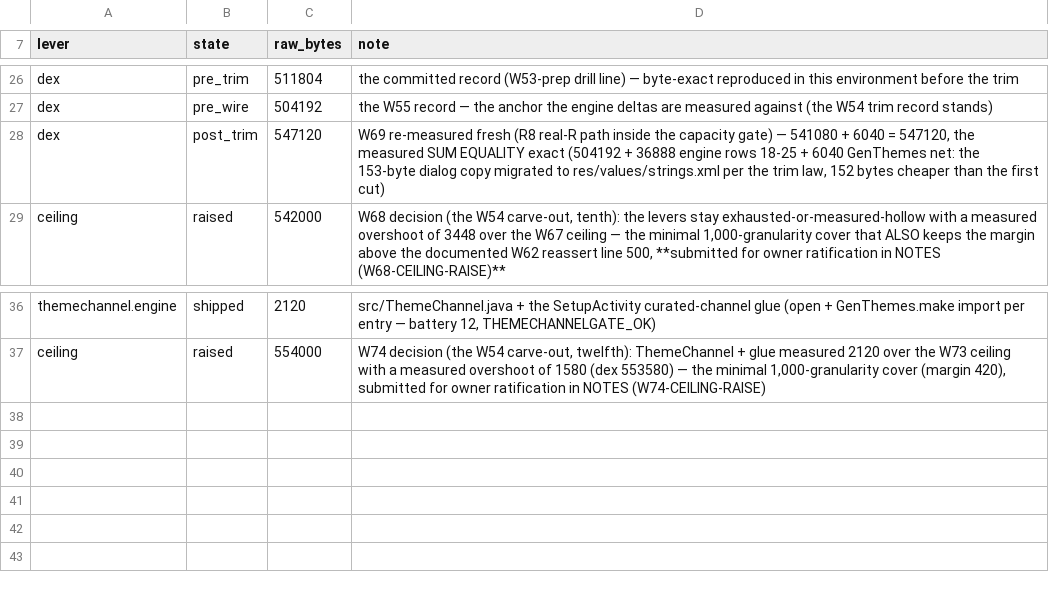
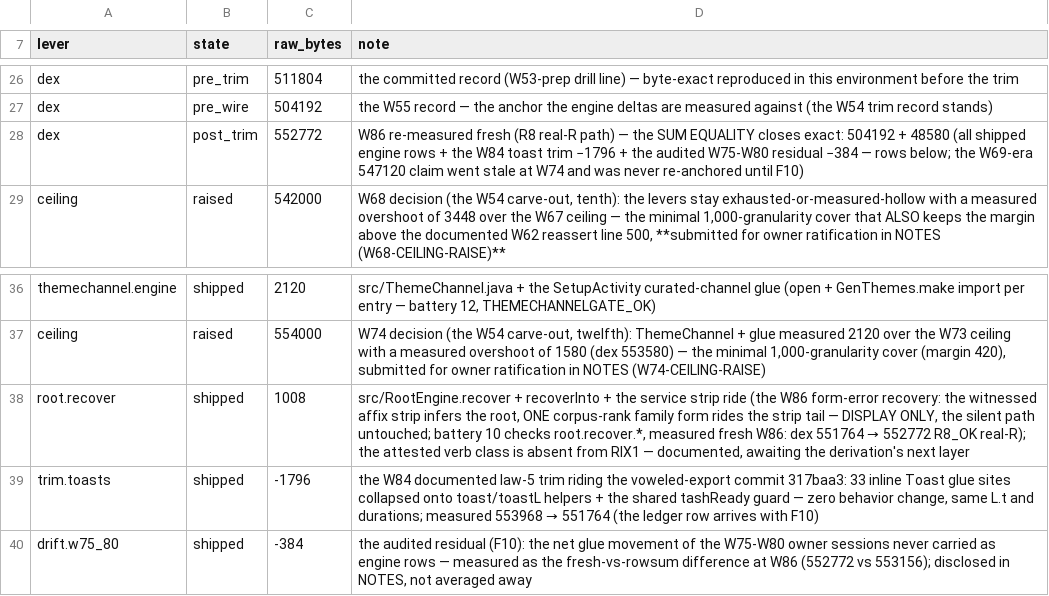
Before and after one commit to CTO-DRS/neokey-public, a TSV file: ci/capacity_ledger.tsv, drawn as a sheet; only a part is shown, gaps mark what is left out.

Commit message:
W86: the root form-error recovery — the vision doc's rank 3, second generation (owner directive) — display only, +1008B measured, no raise needed
The typed word is unmapped, yet it is a FORM error: the derivation's
own affix inventory (ci/make_root_index.py layers 7-9, mirrored verbatim)
strips it, layered (max 2, each remainder len>=3), until a remainder is
a WITNESSED spine key — that key's family (corpus-rank) holds the
attested forms of the inferred root, and ONE of them (the first not
already shown) fills the strip tail beside familyInto.

DISPLAY ONLY: the silent-correction path never consumes it — the
«ليكتبون→يكتبون» hazard (dropping a legitimate لـ) dissolves in the
display semantics, and the W56 law stands untouched (root logic in
Correction2 exclusively). No witness = no strip (لا تخمين).

Measured: dex 551,764 → 552,772 (+1,008 fresh R8 real-R — the doc's
2-4KB estimate beaten by the witness discipline; margin 1,228, the W74
floor 420 intact, NO ceiling raise) · battery 2,567/0 (+10 checks
root.recover.*) · the golden set DERIVED and verified against the
SHIPPED asset before any check was written (tool outside the repo:
scripts/verify_recover_golden.py) · documented honest gap: present-tense
verb forms (يكتب/ينجح) are NOT attested in RIX1 — that class awaits the
derivation's next layer (docs/ROOT.md §8).

F10 owned and closed in the same commit: root_gate red since W69 (the
W56-era single-engine equality + a latent multi-row awk reading the
ceiling) and capacity_gate red since W74 (post_trim never re-anchored
despite law 5's explicit same-commit rule; the frozen «W69 decision»
pin in the auditor) — both gates live OUTSIDE the reassert list and had
not been re-run. The repair: post_trim renewed fresh to 552,772 (the SUM
EQUALITY closes exact: 504,192 + 48,580), the root.recover row recorded,
the late trim.toasts row (−1,796, the W84 law-5 trim) and the audited
drift.w75_80 row (−384, disclosed not averaged away) added, root_gate's
check upgraded to the covering law, the auditor's pin generalized to
«the last documented raise». ROOTGATE_OK checks=56 gold=185/185
dex=552772/554000 margin=1228 · CAPACITYGATE_OK checks=14 same margin.

Lesson in NOTES: standalone gates (the W50-prep pattern) need a periodic
run cycle — a week's gate list derives from docs/, never from memory.

```diff
--- a/ci/capacity_ledger.tsv
+++ b/ci/capacity_ledger.tsv
@@ -27,3 +27,3 @@ dex	pre_trim	511804	the committed record (W53-prep drill line) — byte-exact re
 dex	pre_wire	504192	the W55 record — the anchor the engine deltas are measured against (the W54 trim record stands)
-dex	post_trim	547120	W69 re-measured fresh (R8 real-R path inside the capacity gate) — 541080 + 6040 = 547120, the measured SUM EQUALITY exact (504192 + 36888 engine rows 18-25 + 6040 GenThemes net: the 153-byte dialog copy migrated to res/values/strings.xml per the trim law, 152 bytes cheaper than the first cut)
+dex	post_trim	552772	W86 re-measured fresh (R8 real-R path) — the SUM EQUALITY closes exact: 504192 + 48580 (all shipped engine rows + the W84 toast trim −1796 + the audited W75-W80 residual −384 — rows below; the W69-era 547120 claim went stale at W74 and was never re-anchored until F10)
 ceiling	raised	542000	W68 decision (the W54 carve-out, tenth): the levers stay exhausted-or-measured-hollow with a measured overshoot of 3448 over the W67 ceiling — the minimal 1,000-granularity cover that ALSO keeps the margin above the documented W62 reassert line 500, **submitted for owner ratification in NOTES (W68-CEILING-RAISE)**
@@ -37 +37,4 @@ themechannel.engine	shipped	2120	src/ThemeChannel.java + the SetupActivity curat
 ceiling	raised	554000	W74 decision (the W54 carve-out, twelfth): ThemeChannel + glue measured 2120 over the W73 ceiling with a measured overshoot of 1580 (dex 553580) — the minimal 1,000-granularity cover (margin 420), submitted for owner ratification in NOTES (W74-CEILING-RAISE)
+root.recover	shipped	1008	src/RootEngine.recover + recoverInto + the service strip ride (the W86 form-error recovery: the witnessed affix strip infers the root, ONE corpus-rank family form rides the strip tail — DISPLAY ONLY, the silent path untouched; battery 10 checks root.recover.*, measured fresh W86: dex 551764 → 552772 R8_OK real-R); the attested verb class is absent from RIX1 — documented, awaiting the derivation's next layer
+trim.toasts	shipped	-1796	the W84 documented law-5 trim riding the voweled-export commit 317baa3: 33 inline Toast glue sites collapsed onto toast/toastL helpers + the shared tashReady guard — zero behavior change, same L.t and durations; measured 553968 → 551764 (the ledger row arrives with F10)
+drift.w75_80	shipped	-384	the audited residual (F10): the net glue movement of the W75-W80 owner sessions never carried as engine rows — measured as the fresh-vs-rowsum difference at W86 (552772 vs 553156); disclosed in NOTES, not averaged away
```
Also changed, not shown: 8 other files.
